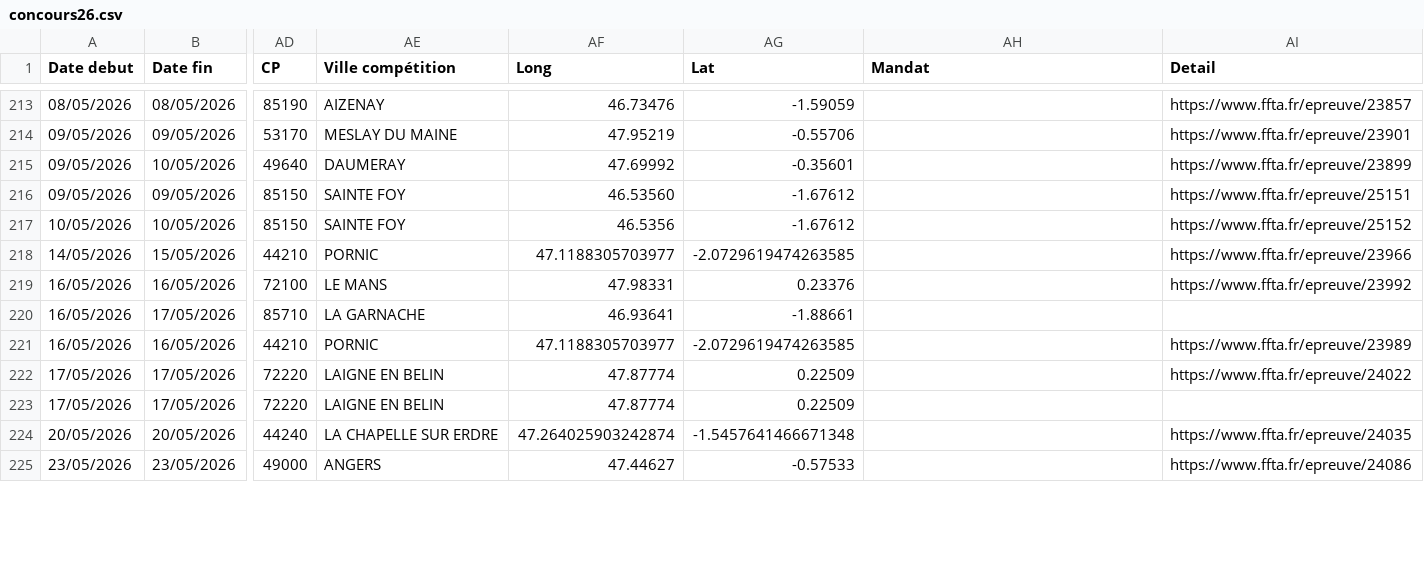
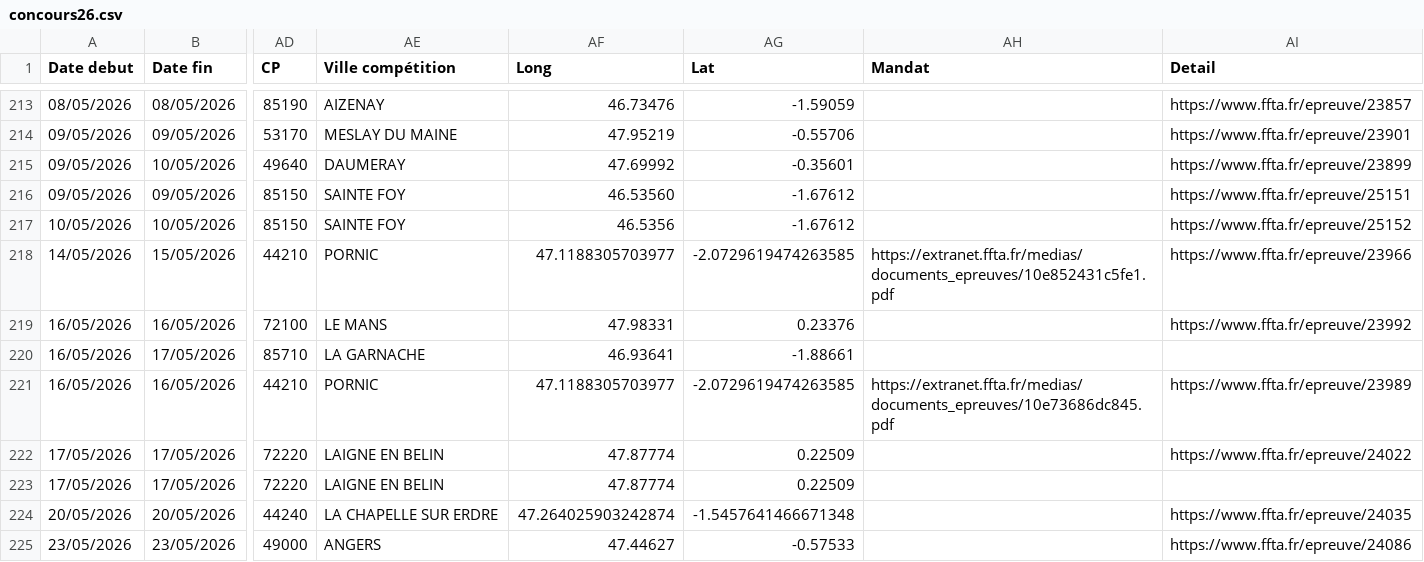
Before and after one commit to Comite-regional/calendrier, a CSV file: concours26.csv, drawn as a sheet; only a part is shown, gaps mark what is left out; the diff covers the shown part only; the diff names each change by its address in the sheet, - before the commit and + after, or states it on an @@ line.

```diff
--- a/concours26.csv
+++ b/concours26.csv
-AH218 (Mandat): (empty)
+AH218 (Mandat): https://extranet.ffta.fr/medias/documents_epreuves/10e852431c5fe1.pdf
-AH221 (Mandat): (empty)
+AH221 (Mandat): https://extranet.ffta.fr/medias/documents_epreuves/10e73686dc845.pdf
```
Also changed, not shown: 8 edited cells elsewhere in this file.
